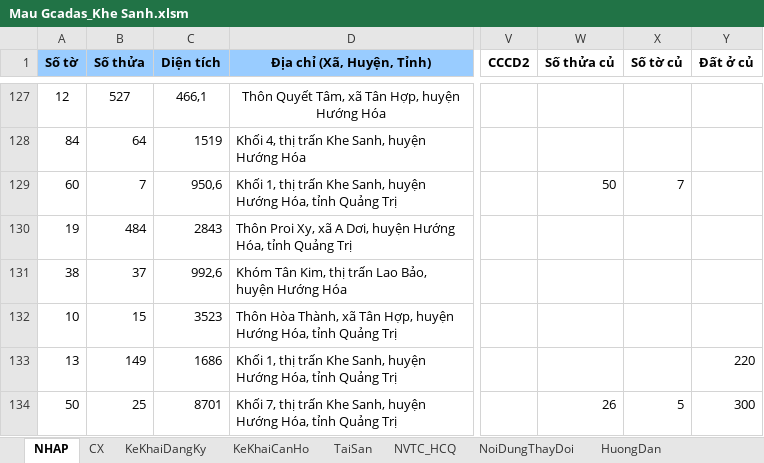
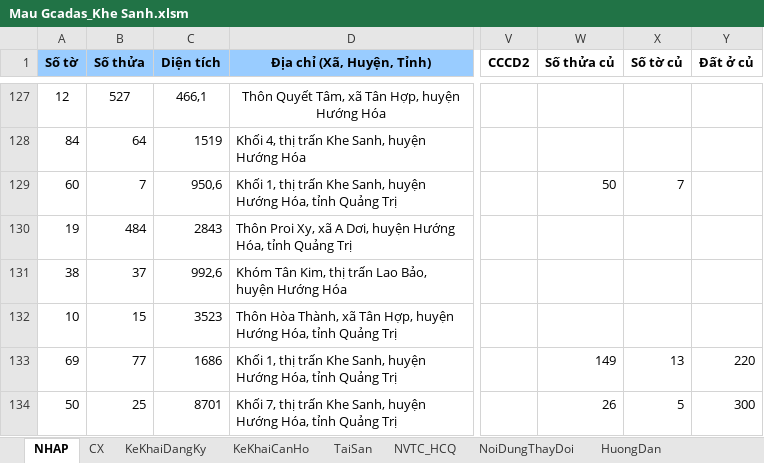
Before and after one commit to guitarkhongem/SOMUCKE, an Excel workbook: SODO/Khe Sanh/Mau Gcadas_Khe Sanh.xlsm, sheet NHAP, drawn as a sheet; only a part is shown, gaps mark what is left out; values as stored, in another font and other column widths than the file's, no borders; charts and pictures not drawn; the diff names each change by its address in the sheet, - before the commit and + after, or states it on an @@ line.

```diff
--- a/SODO/Khe Sanh/Mau Gcadas_Khe Sanh.xlsm (sheet NHAP)
+++ b/SODO/Khe Sanh/Mau Gcadas_Khe Sanh.xlsm (sheet NHAP)
-A133 (Số tờ): 13
+A133 (Số tờ): 69
-B133 (Số thửa): 149
+B133 (Số thửa): 77
-W133 (Số thửa củ): (empty)
+W133 (Số thửa củ): 149
-X133 (Số tờ củ): (empty)
+X133 (Số tờ củ): 13
```
Also changed, not shown: SODO/Huong Lap/HuongLap337/DapThuyLoi/DS.xlsx, SODO/Khe Sanh/FixedRowCopy.xlsx, 13 other files.
